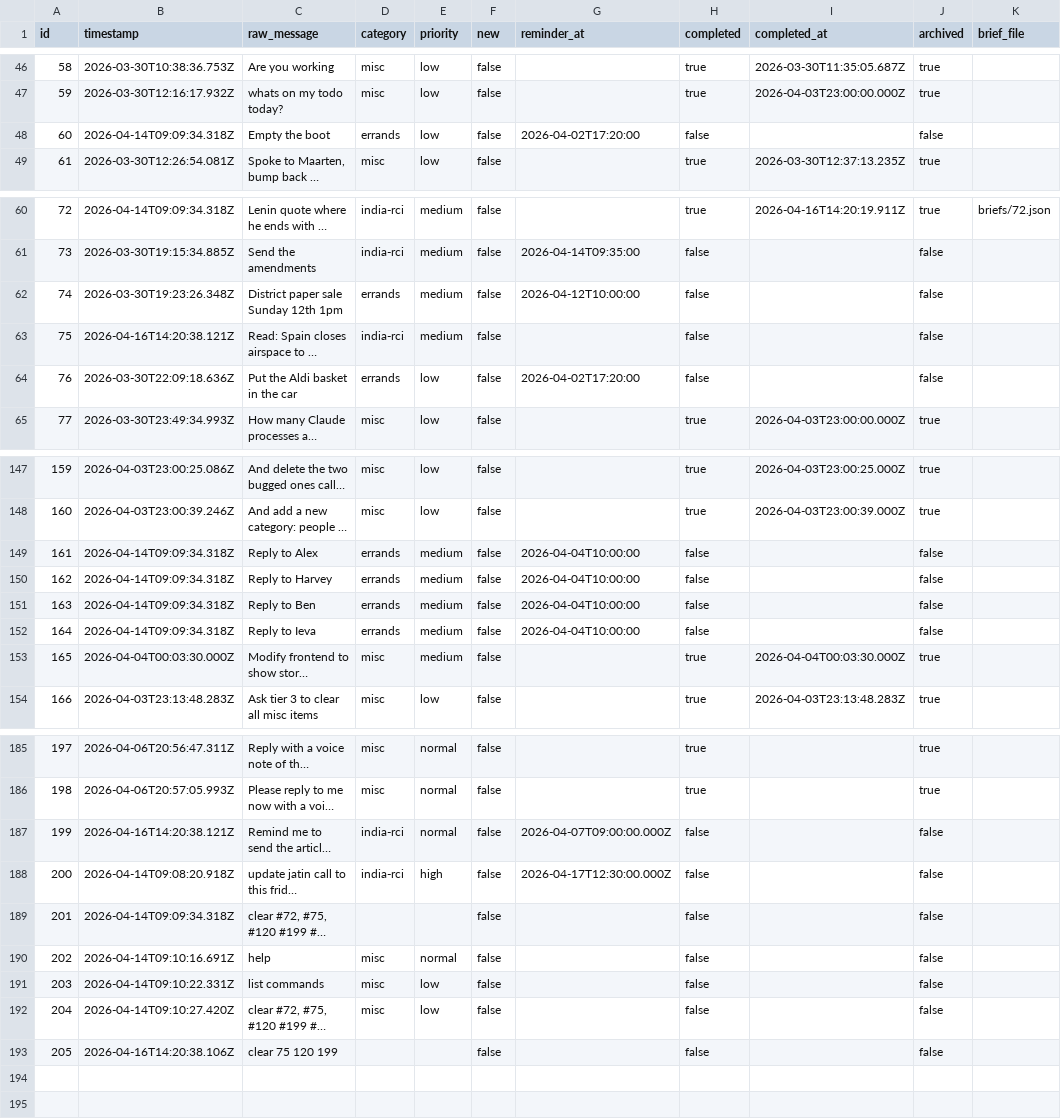
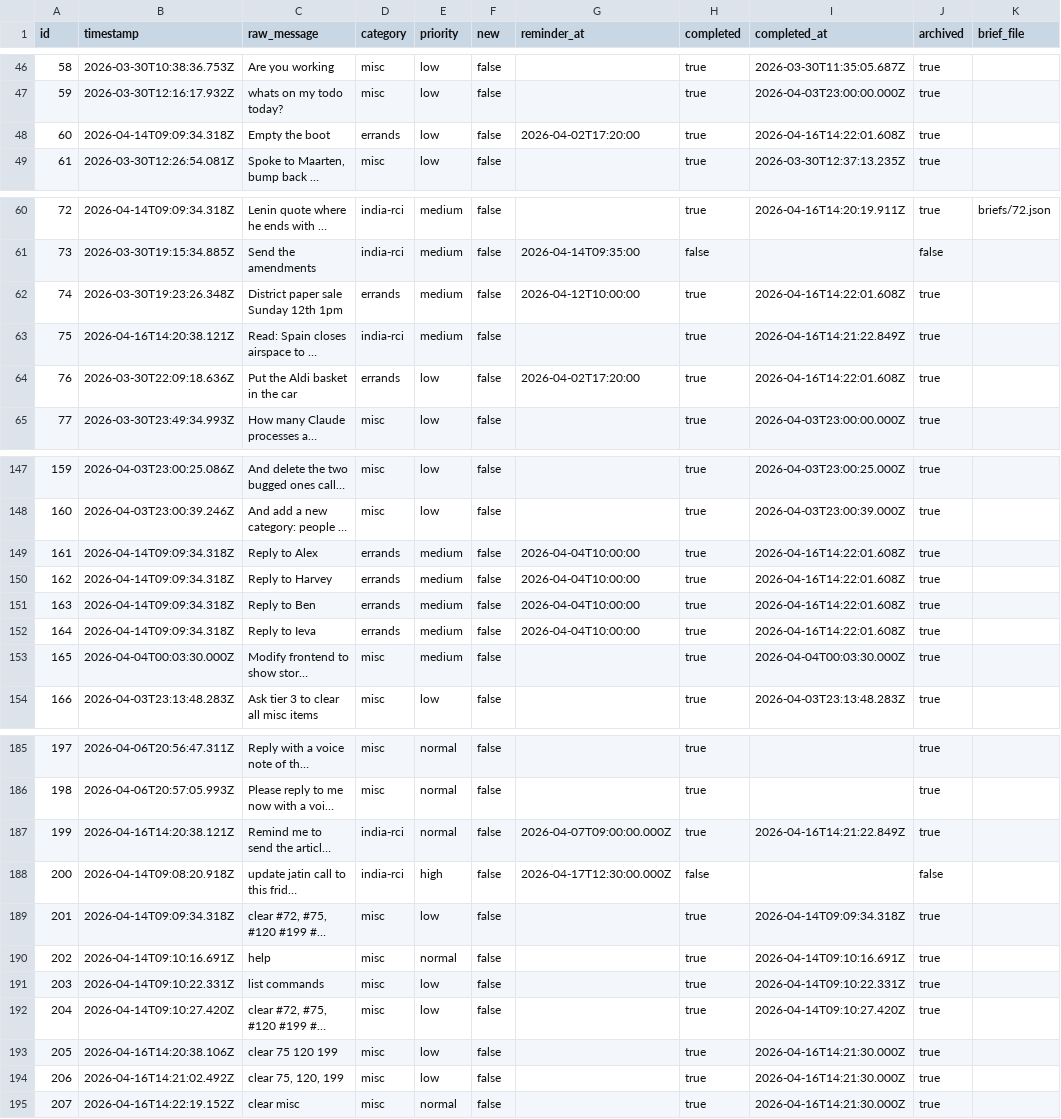
Before and after one commit to ChilliByte/stream-todo, a CSV file: todos.csv, drawn as a sheet; only a part is shown, gaps mark what is left out; long unchanged cells end in …; the diff covers the shown part only; the diff names each change by its address in the sheet, - before the commit and + after, or states it on an @@ line.

```diff
--- a/todos.csv
+++ b/todos.csv
-H48 (completed): false
+H48 (completed): true
-I48 (completed_at): (empty)
+I48 (completed_at): 2026-04-16T14:22:01.608Z
-J48 (archived): false
+J48 (archived): true
-H62:H64 (completed): false
+H62:H64 (completed): true
-I62 (completed_at): (empty)
+I62 (completed_at): 2026-04-16T14:22:01.608Z
-J62:J64 (archived): false
+J62:J64 (archived): true
-I63 (completed_at): (empty)
+I63 (completed_at): 2026-04-16T14:21:22.849Z
-I64 (completed_at): (empty)
+I64 (completed_at): 2026-04-16T14:22:01.608Z
-H149:H152 (completed): false
+H149:H152 (completed): true
-I149:I152 (completed_at): (empty)
+I149:I152 (completed_at): 2026-04-16T14:22:01.608Z
-J149:J152 (archived): false
+J149:J152 (archived): true
-H187 (completed): false
+H187 (completed): true
-I187 (completed_at): (empty)
+I187 (completed_at): 2026-04-16T14:21:22.849Z
-J187 (archived): false
+J187 (archived): true
-D189 (category): (empty)
+D189 (category): misc
-E189 (priority): (empty)
+E189 (priority): low
-H189:H193 (completed): false
+H189:H193 (completed): true
-I189 (completed_at): (empty)
+I189 (completed_at): 2026-04-14T09:09:34.318Z
-J189:J193 (archived): false
+J189:J193 (archived): true
-I190 (completed_at): (empty)
+I190 (completed_at): 2026-04-14T09:10:16.691Z
-I191 (completed_at): (empty)
+I191 (completed_at): 2026-04-14T09:10:22.331Z
-I192 (completed_at): (empty)
+I192 (completed_at): 2026-04-14T09:10:27.420Z
-D193 (category): (empty)
+D193 (category): misc
-E193 (priority): (empty)
+E193 (priority): low
-I193 (completed_at): (empty)
+I193 (completed_at): 2026-04-16T14:21:30.000Z
+row 194: 206 | 2026-04-16T14:21:02.492Z | clear 75, 120, 199 | misc | low | false |  | true | 2026-04-16T14:21:30.000Z | true
+row 195: 207 | 2026-04-16T14:22:19.152Z | clear misc | misc | normal | false |  | true | 2026-04-16T14:21:30.000Z | true
```
Also changed, not shown: 15 edited cells elsewhere in this file, 1 other file.
